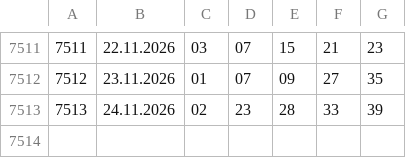
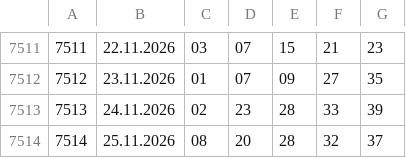
Before and after one commit to rescue3dcom-hub/lotto-data, a CSV file: mini_lotto.csv, drawn as a sheet; only a part is shown, gaps mark what is left out; the diff names each change by its address in the sheet, - before the commit and + after, or states it on an @@ line.

```diff
--- a/mini_lotto.csv
+++ b/mini_lotto.csv
+row 7514: 7514 | 25.11.2026 | 08 | 20 | 28 | 32 | 37
```
